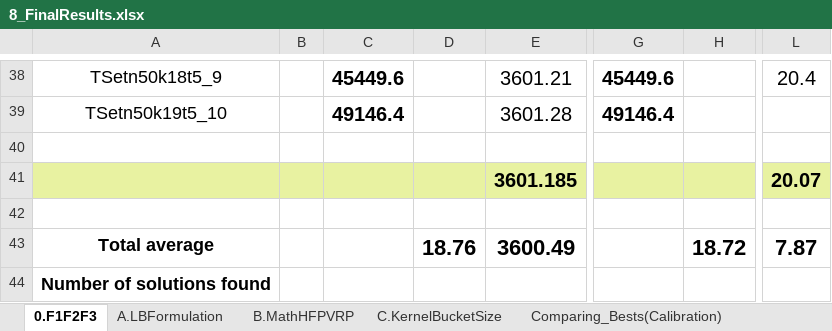
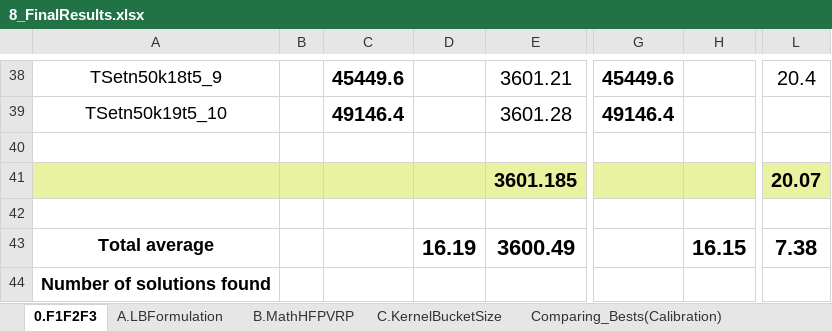
Before and after one commit to DianaHuertaM/HFPVRP, an Excel workbook: 8_FinalResults.xlsx, sheet 0.F1F2F3, drawn as a sheet; only a part is shown, gaps mark what is left out; values as stored, in another font and other column widths than the file's, no borders; the diff names each change by its address in the sheet, - before the commit and + after, or states it on an @@ line.

```diff
--- a/8_FinalResults.xlsx (sheet 0.F1F2F3)
+++ b/8_FinalResults.xlsx (sheet 0.F1F2F3)
-D43: 18.76
+D43: 16.19
-H43: 18.72
+H43: 16.15
-L43: 7.87
+L43: 7.38
```
Also changed, not shown: sheet C.KernelBucketSize, sheet A.LBFormulation, formulas that keep their value.
